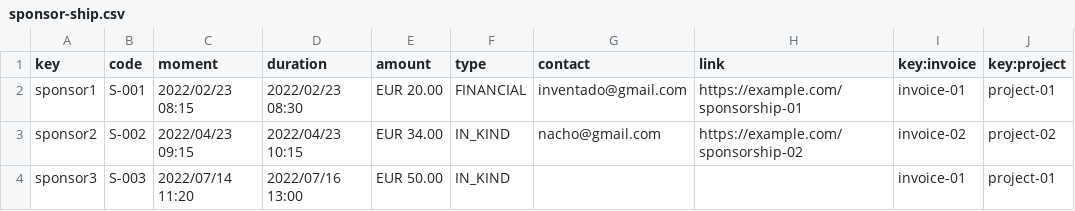
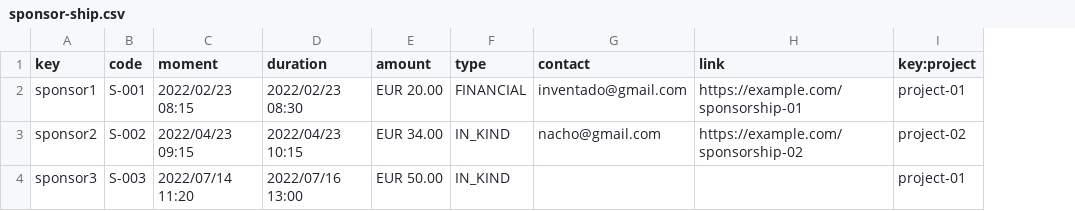
Before and after one commit to davidg43/Acme-SF-D04, a CSV file: src/main/webapp/WEB-INF/resources/sample-data/sponsor-ship.csv, drawn as a sheet; the diff names each change by its address in the sheet, - before the commit and + after, or states it on an @@ line.

```diff
--- a/src/main/webapp/WEB-INF/resources/sample-data/sponsor-ship.csv
+++ b/src/main/webapp/WEB-INF/resources/sample-data/sponsor-ship.csv
-column I (key:invoice), rows 2-4: invoice-01 | invoice-02 | invoice-01
```
Also changed, not shown: src/main/webapp/WEB-INF/resources/sample-data/assigment.csv, src/main/webapp/WEB-INF/resources/sample-data/project.csv, 36 other files.
